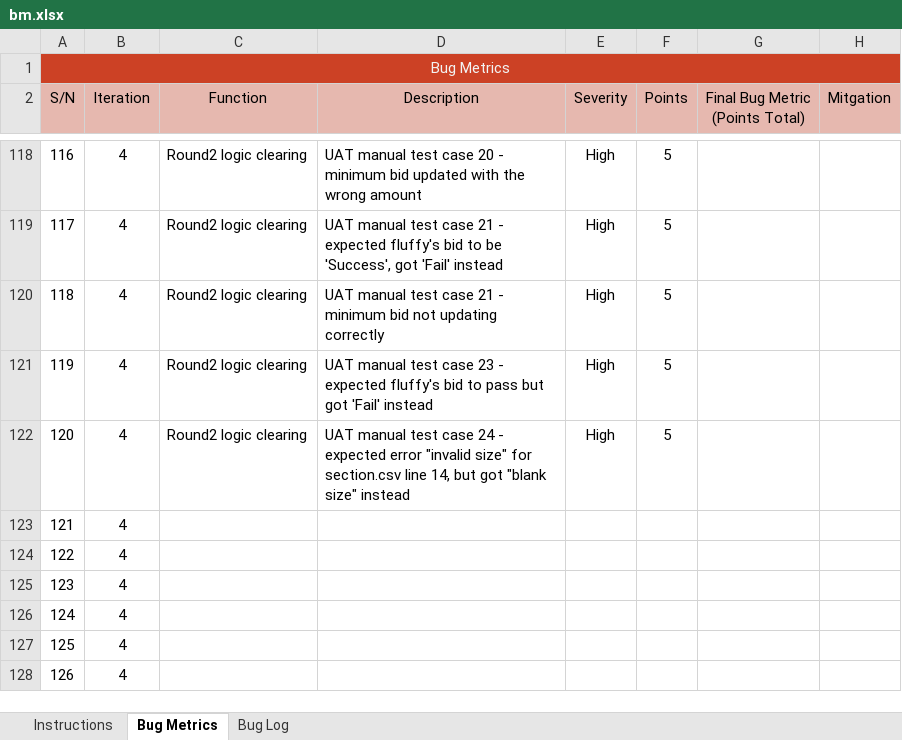
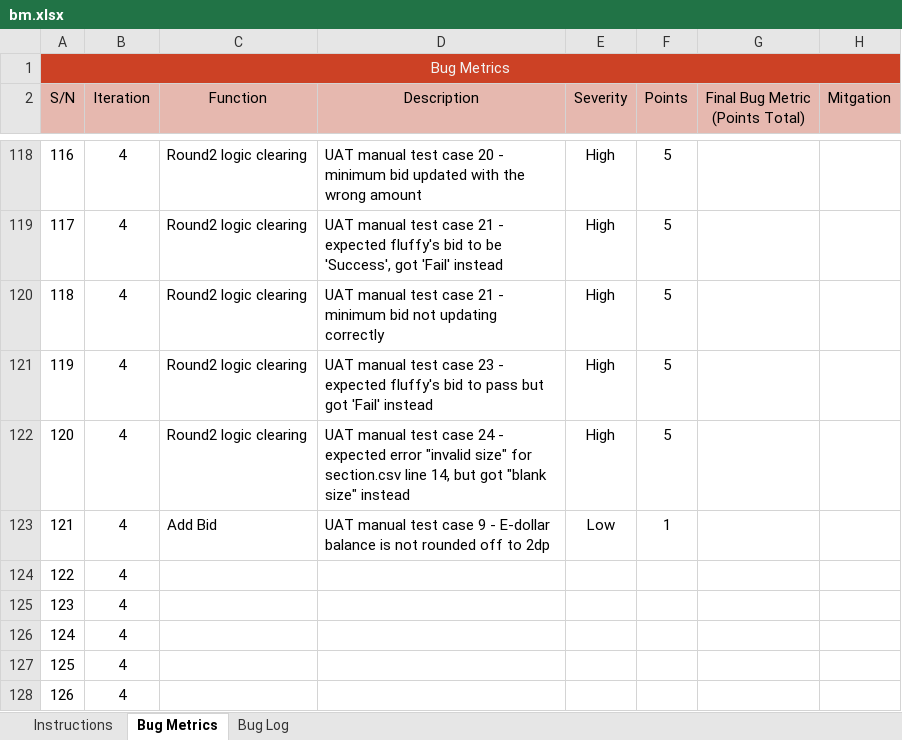
Before and after one commit to j1em1n/BIOS-Bidding-System, an Excel workbook: metrics/bm.xlsx, sheet Bug Metrics, drawn as a sheet; only a part is shown, gaps mark what is left out; values as stored, in another font and other column widths than the file's, no borders; conditional formats not drawn; the diff names each change by its address in the sheet, - before the commit and + after, or states it on an @@ line.

```diff
--- a/metrics/bm.xlsx (sheet Bug Metrics)
+++ b/metrics/bm.xlsx (sheet Bug Metrics)
-C123 (Function): (empty)
+C123 (Function): Add Bid
-D123 (Description): (empty)
+D123 (Description): UAT manual test case 9 - E-dollar balance is not rounded off to 2dp
-E123 (Severity): (empty)
+E123 (Severity): Low
-F123 (Points): (empty)
+F123 (Points): 1
```
Also changed, not shown: testing/testcases/testcases.xlsx, 42 other files.
